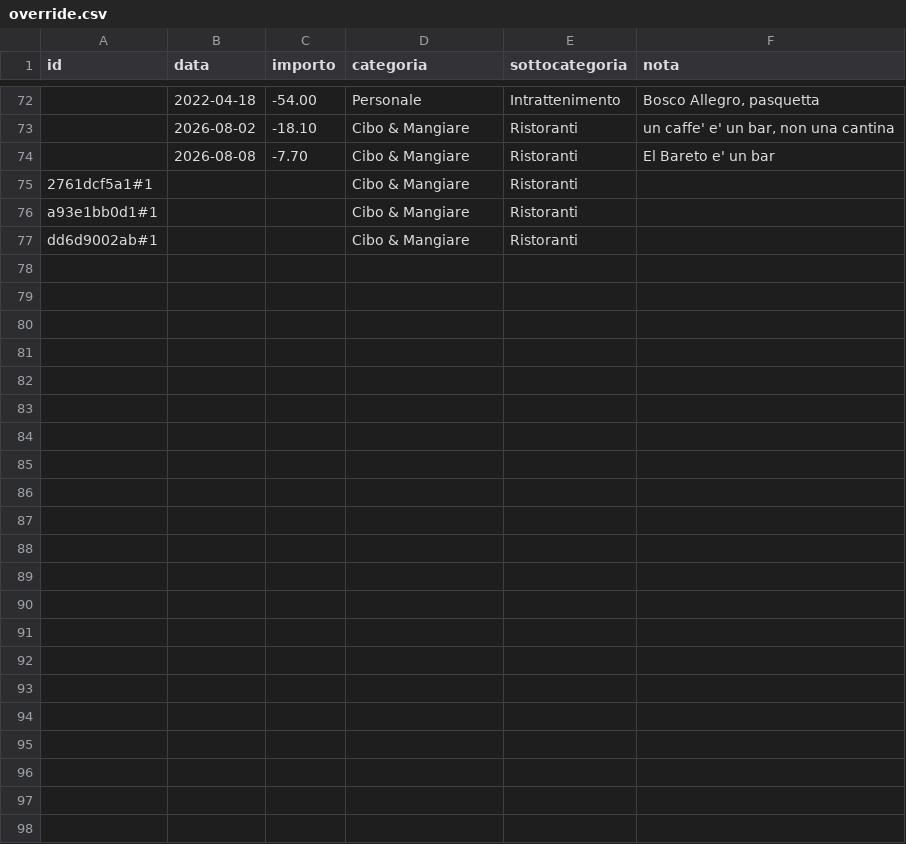
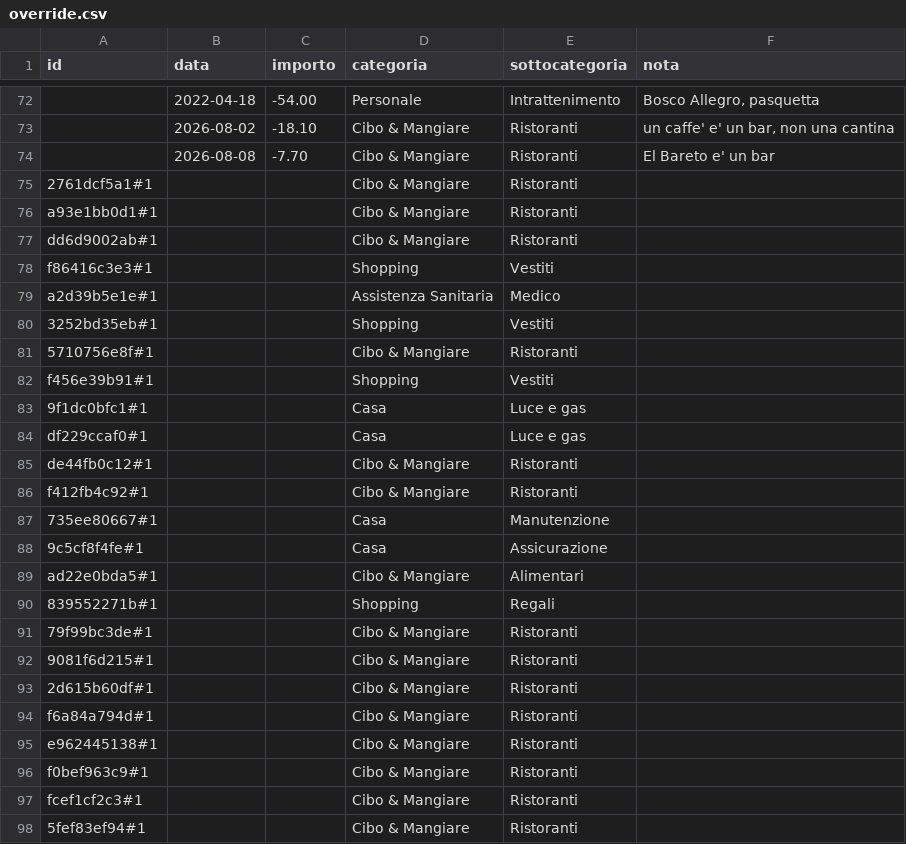
Before and after one commit to pubule/budget-manager, a CSV file: override.csv, drawn as a sheet; only a part is shown, gaps mark what is left out; the diff names each change by its address in the sheet, - before the commit and + after, or states it on an @@ line.

```diff
--- a/override.csv
+++ b/override.csv
+row 78: f86416c3e3#1 |  |  | Shopping | Vestiti
+row 79: a2d39b5e1e#1 |  |  | Assistenza Sanitaria | Medico
+row 80: 3252bd35eb#1 |  |  | Shopping | Vestiti
+row 81: 5710756e8f#1 |  |  | Cibo & Mangiare | Ristoranti
+row 82: f456e39b91#1 |  |  | Shopping | Vestiti
+row 83: 9f1dc0bfc1#1 |  |  | Casa | Luce e gas
+row 84: df229ccaf0#1 |  |  | Casa | Luce e gas
+row 85: de44fb0c12#1 |  |  | Cibo & Mangiare | Ristoranti
+row 86: f412fb4c92#1 |  |  | Cibo & Mangiare | Ristoranti
+row 87: 735ee80667#1 |  |  | Casa | Manutenzione
+row 88: 9c5cf8f4fe#1 |  |  | Casa | Assicurazione
+row 89: ad22e0bda5#1 |  |  | Cibo & Mangiare | Alimentari
+row 90: 839552271b#1 |  |  | Shopping | Regali
+row 91: 79f99bc3de#1 |  |  | Cibo & Mangiare | Ristoranti
+row 92: 9081f6d215#1 |  |  | Cibo & Mangiare | Ristoranti
+row 93: 2d615b60df#1 |  |  | Cibo & Mangiare | Ristoranti
+row 94: f6a84a794d#1 |  |  | Cibo & Mangiare | Ristoranti
+row 95: e962445138#1 |  |  | Cibo & Mangiare | Ristoranti
+row 96: f0bef963c9#1 |  |  | Cibo & Mangiare | Ristoranti
+row 97: fcef1cf2c3#1 |  |  | Cibo & Mangiare | Ristoranti
+row 98: 5fef83ef94#1 |  |  | Cibo & Mangiare | Ristoranti
```
Also changed, not shown: 3 other files.
